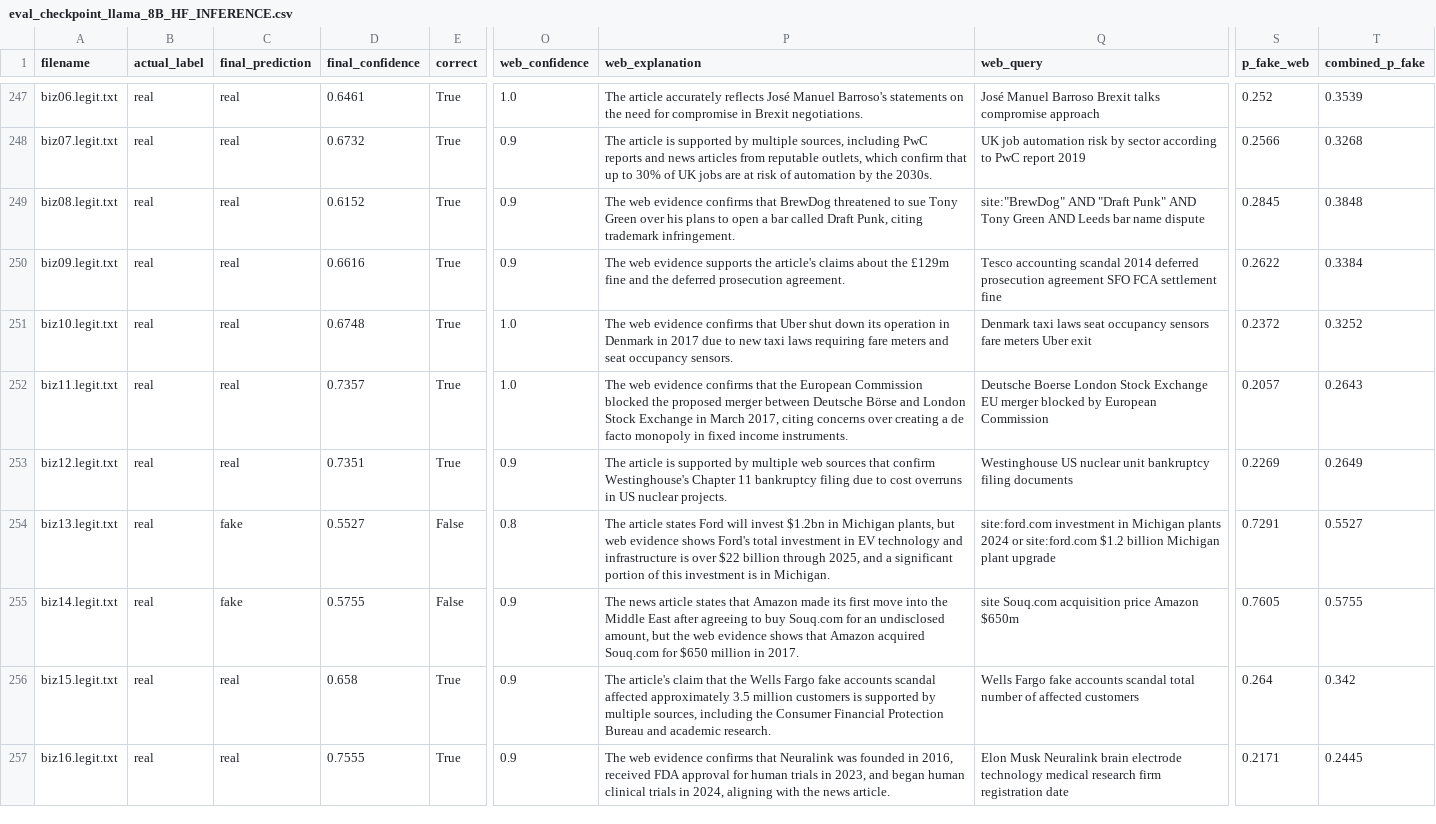
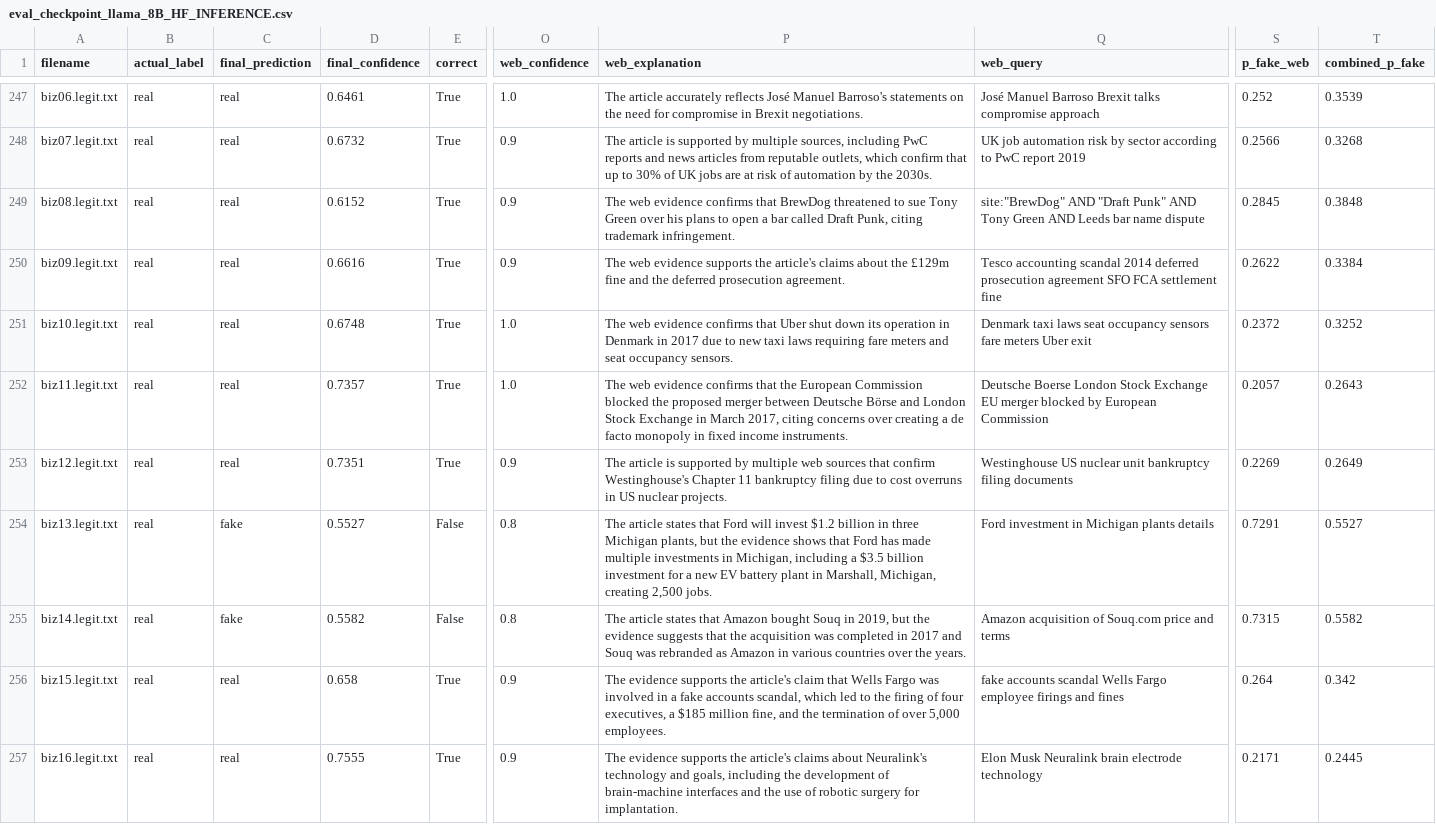
Before and after one commit to KVedantK/Misinformation_Detector, a CSV file: Data_Folder_CSVs/eval_checkpoint_llama_8B_HF_INFERENCE.csv, drawn as a sheet; only a part is shown, gaps mark what is left out; the diff covers the shown part only; the diff names each change by its address in the sheet, - before the commit and + after, or states it on an @@ line.

```diff
--- a/Data_Folder_CSVs/eval_checkpoint_llama_8B_HF_INFERENCE.csv
+++ b/Data_Folder_CSVs/eval_checkpoint_llama_8B_HF_INFERENCE.csv
-P254 (web_explanation): …article states Ford will invest $1.2bn in Michigan plants, but web evidence shows Ford's total investment in EV technology and infrastructure is over $22 billion through 2025, and a significant portion of this investment is in Michigan.
+P254 (web_explanation): …article states that Ford will invest $1.2 billion in three Michigan plants, but the evidence shows that Ford has made multiple investments in Michigan, including a $3.5 billion investment for a new EV battery plant in Marshall, Michigan, creating 2,500 jobs.
-Q254 (web_query): site:ford.com investment in Michigan plants 2024 or site:ford.com $1.2 billion Michigan plant upgrade
+Q254 (web_query): Ford investment in Michigan plants details
-D255 (final_confidence): 0.5755
+D255 (final_confidence): 0.5582
-O255 (web_confidence): 0.9
+O255 (web_confidence): 0.8
-P255 (web_explanation): The news article states that Amazon made its first move into the Middle East after agreeing to buy Souq.com for an undisclosed amount, but the web evidence shows that Amazon acquired Souq.com for $650 million in 2017.
+P255 (web_explanation): The article states that Amazon bought Souq in 2019, but the evidence suggests that the acquisition was completed in 2017 and Souq was rebranded as Amazon in various countries over the years.
-Q255 (web_query): site Souq.com acquisition price Amazon $650m
+Q255 (web_query): Amazon acquisition of Souq.com price and terms
-S255 (p_fake_web): 0.7605
+S255 (p_fake_web): 0.7315
-T255 (combined_p_fake): 0.5755
+T255 (combined_p_fake): 0.5582
-P256 (web_explanation): The article's claim that the Wells Fargo fake accounts scandal affected approximately 3.5 million customers is supported by multiple sources, including the Consumer Financial Protection Bureau and academic research.
+P256 (web_explanation): The evidence supports the article's claim that Wells Fargo was involved in a fake accounts scandal, which led to the firing of four executives, a $185 million fine, and the termination of over 5,000 employees.
-Q256 (web_query): Wells Fargo fake accounts scandal total number of affected customers
+Q256 (web_query): fake accounts scandal Wells Fargo employee firings and fines
-P257 (web_explanation): The web evidence confirms that Neuralink was founded in 2016, received FDA approval for human trials in 2023, and began human clinical trials in 2024, aligning with the news article.
+P257 (web_explanation): The evidence supports the article's claims about Neuralink's technology and goals, including the development of brain-machine interfaces and the use of robotic surgery for implantation.
-Q257 (web_query): …electrode technology medical research firm registration date
+Q257 (web_query): …electrode technology
```
Also changed, not shown: 81 edited cells elsewhere in this file, 3 other files.
